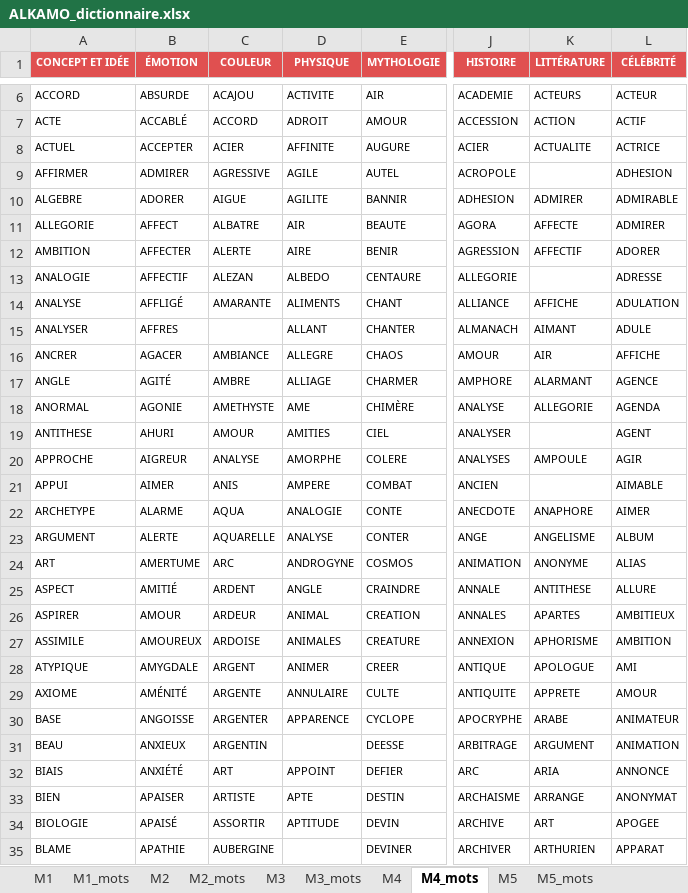
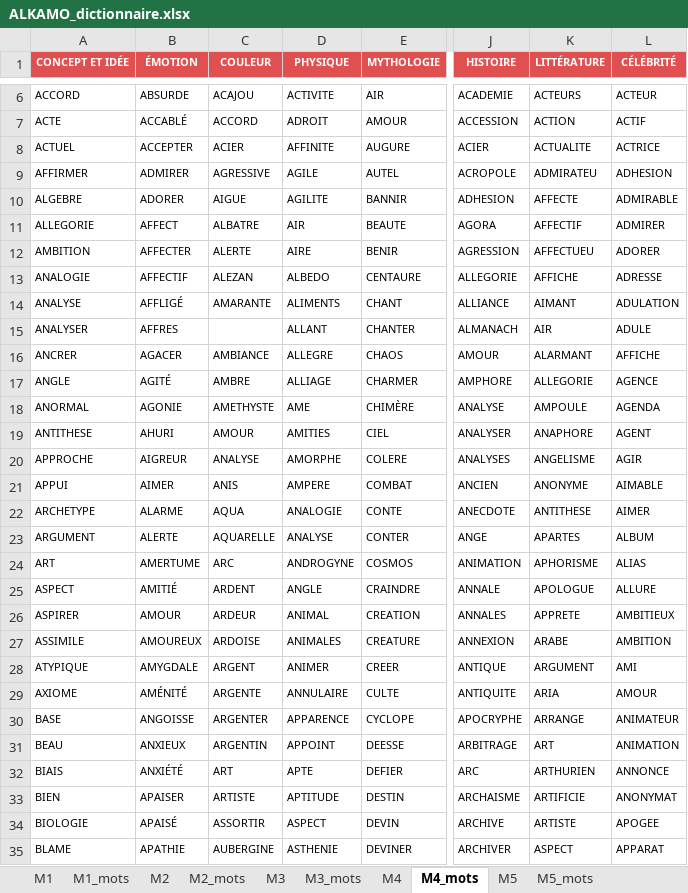
Before and after one commit to beldjehemalkma-bit/ALKAMO, an Excel workbook: ALKAMO_dictionnaire.xlsx, sheet M4_mots, drawn as a sheet; only a part is shown, gaps mark what is left out; values as stored, in another font and other column widths than the file's, no borders; conditional formats not drawn; the diff covers the shown part only; the diff names each change by its address in the sheet, - before the commit and + after, or states it on an @@ line.

```diff
--- a/ALKAMO_dictionnaire.xlsx (sheet M4_mots)
+++ b/ALKAMO_dictionnaire.xlsx (sheet M4_mots)
-K9 (LITTÉRATURE): (empty)
+K9 (LITTÉRATURE): ADMIRATEU
-K10 (LITTÉRATURE): ADMIRER
+K10 (LITTÉRATURE): AFFECTE
-K11 (LITTÉRATURE): AFFECTE
+K11 (LITTÉRATURE): AFFECTIF
-K12 (LITTÉRATURE): AFFECTIF
+K12 (LITTÉRATURE): AFFECTUEU
-K13 (LITTÉRATURE): (empty)
+K13 (LITTÉRATURE): AFFICHE
-K14 (LITTÉRATURE): AFFICHE
+K14 (LITTÉRATURE): AIMANT
-K15 (LITTÉRATURE): AIMANT
+K15 (LITTÉRATURE): AIR
-K16 (LITTÉRATURE): AIR
+K16 (LITTÉRATURE): ALARMANT
-K17 (LITTÉRATURE): ALARMANT
+K17 (LITTÉRATURE): ALLEGORIE
-K18 (LITTÉRATURE): ALLEGORIE
+K18 (LITTÉRATURE): AMPOULE
-K19 (LITTÉRATURE): (empty)
+K19 (LITTÉRATURE): ANAPHORE
-K20 (LITTÉRATURE): AMPOULE
+K20 (LITTÉRATURE): ANGELISME
-K21 (LITTÉRATURE): (empty)
+K21 (LITTÉRATURE): ANONYME
-K22 (LITTÉRATURE): ANAPHORE
+K22 (LITTÉRATURE): ANTITHESE
-K23 (LITTÉRATURE): ANGELISME
+K23 (LITTÉRATURE): APARTES
-K24 (LITTÉRATURE): ANONYME
+K24 (LITTÉRATURE): APHORISME
-K25 (LITTÉRATURE): ANTITHESE
+K25 (LITTÉRATURE): APOLOGUE
-K26 (LITTÉRATURE): APARTES
+K26 (LITTÉRATURE): APPRETE
-K27 (LITTÉRATURE): APHORISME
+K27 (LITTÉRATURE): ARABE
-K28 (LITTÉRATURE): APOLOGUE
+K28 (LITTÉRATURE): ARGUMENT
-K29 (LITTÉRATURE): APPRETE
+K29 (LITTÉRATURE): ARIA
-K30 (LITTÉRATURE): ARABE
+K30 (LITTÉRATURE): ARRANGE
-D31 (PHYSIQUE): (empty)
+D31 (PHYSIQUE): APPOINT
-K31 (LITTÉRATURE): ARGUMENT
+K31 (LITTÉRATURE): ART
-D32 (PHYSIQUE): APPOINT
+D32 (PHYSIQUE): APTE
-K32 (LITTÉRATURE): ARIA
+K32 (LITTÉRATURE): ARTHURIEN
-D33 (PHYSIQUE): APTE
+D33 (PHYSIQUE): APTITUDE
-K33 (LITTÉRATURE): ARRANGE
+K33 (LITTÉRATURE): ARTIFICIE
-D34 (PHYSIQUE): APTITUDE
+D34 (PHYSIQUE): ASPECT
-K34 (LITTÉRATURE): ART
+K34 (LITTÉRATURE): ARTISTE
-D35 (PHYSIQUE): (empty)
+D35 (PHYSIQUE): ASTHENIE
-K35 (LITTÉRATURE): ARTHURIEN
+K35 (LITTÉRATURE): ASPECT
```
Also changed, not shown: other rows of this sheet, sheet M5_mots, sheet M3_mots, sheet M1_mots, sheet M2_mots, sheet M5, sheet M2, 4 more sheets.
